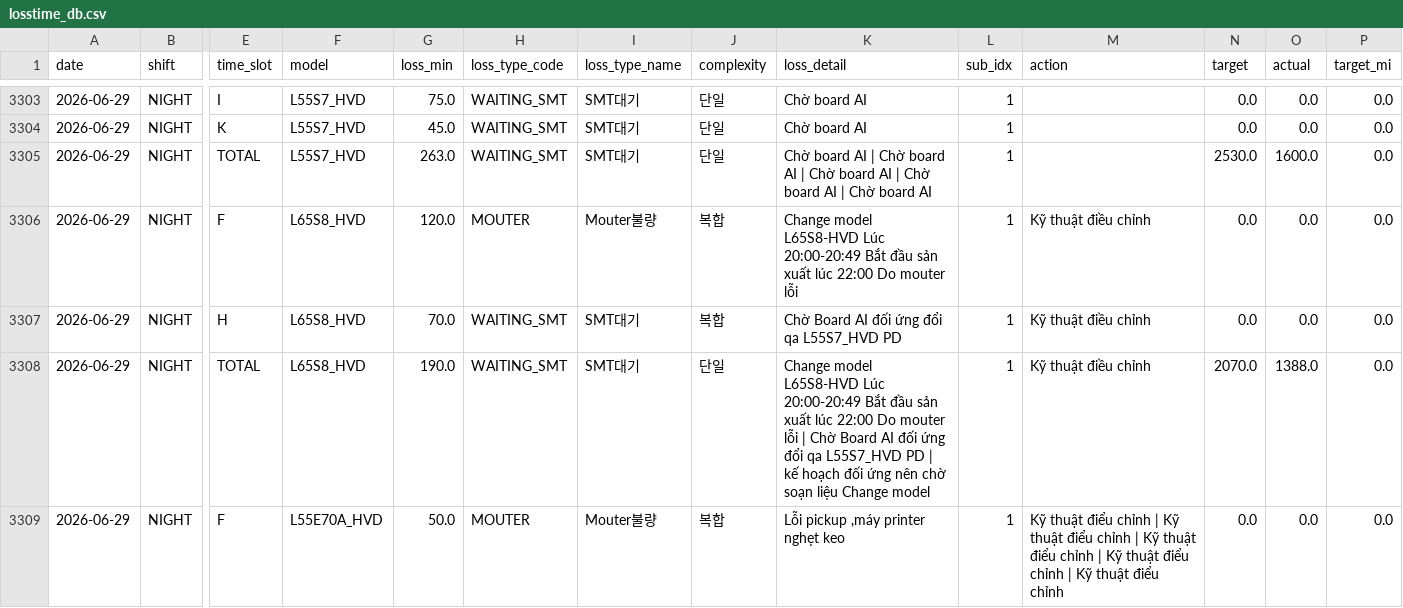
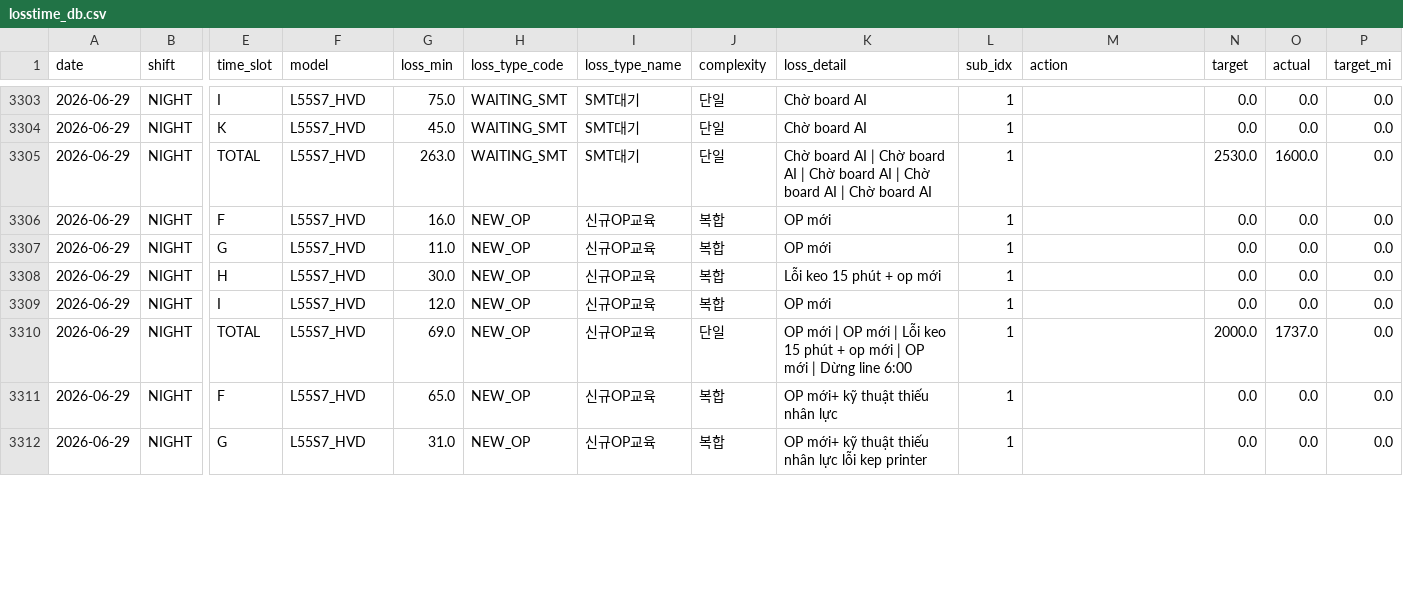
Before and after one commit to gminseong/hevh-dashboard, a CSV file: losstime_db.csv, drawn as a sheet; only a part is shown, gaps mark what is left out; addresses are those after the commit; rows hold the shown columns only; the diff covers the shown part only; the diff names each change by its address in the sheet, - before the commit and + after, or states it on an @@ line.

Commit message:
LOSSTIME DB

```diff
--- a/losstime_db.csv
+++ b/losstime_db.csv
-F3306 (model): L65S8_HVD
+F3306 (model): L55S7_HVD
-G3306 (loss_min): 120.0
+G3306 (loss_min): 16.0
-H3306 (loss_type_code): MOUTER
+H3306 (loss_type_code): NEW_OP
-I3306 (loss_type_name): Mouter불량
+I3306 (loss_type_name): 신규OP교육
-K3306 (loss_detail): Change model L65S8-HVD Lúc 20:00-20:49 Bắt đầu sản xuất lúc 22:00 Do mouter lỗi
+K3306 (loss_detail): OP mới
-M3306 (action): Kỹ thuật điều chỉnh
+M3306 (action): (empty)
+row 3307: 2026-06-29 | NIGHT | G | L55S7_HVD | 11.0 | NEW_OP | 신규OP교육 | 복합 | OP mới | 1 |  | 0.0 | 0.0 | 0.0
-F3308 (model): L65S8_HVD
+F3308 (model): L55S7_HVD
-G3308 (loss_min): 70.0
+G3308 (loss_min): 30.0
-H3308 (loss_type_code): WAITING_SMT
+H3308 (loss_type_code): NEW_OP
-I3308 (loss_type_name): SMT대기
+I3308 (loss_type_name): 신규OP교육
-K3308 (loss_detail): Chờ Board AI đối ứng đổi qa L55S7_HVD PD
+K3308 (loss_detail): Lỗi keo 15 phút + op mới
-M3308 (action): Kỹ thuật điều chỉnh
+M3308 (action): (empty)
+row 3309: 2026-06-29 | NIGHT | I | L55S7_HVD | 12.0 | NEW_OP | 신규OP교육 | 복합 | OP mới | 1 |  | 0.0 | 0.0 | 0.0
-F3310 (model): L65S8_HVD
+F3310 (model): L55S7_HVD
-G3310 (loss_min): 190.0
+G3310 (loss_min): 69.0
-H3310 (loss_type_code): WAITING_SMT
+H3310 (loss_type_code): NEW_OP
-I3310 (loss_type_name): SMT대기
+I3310 (loss_type_name): 신규OP교육
-K3310 (loss_detail): Change model L65S8-HVD Lúc 20:00-20:49 Bắt đầu sản xuất lúc 22:00 Do mouter lỗi | Chờ Board AI đối ứng đổi qa L55S7_HVD PD | kế hoạch đối ứng nên chờ soạn liệu Change model
+K3310 (loss_detail): OP mới | OP mới | Lỗi keo 15 phút + op mới | OP mới | Dừng line 6:00
-M3310 (action): Kỹ thuật điều chỉnh
+M3310 (action): (empty)
-N3310 (target): 2070.0
+N3310 (target): 2000.0
-O3310 (actual): 1388.0
+O3310 (actual): 1737.0
-F3311 (model): L55E70A_HVD
+F3311 (model): L55S7_HVD
-G3311 (loss_min): 50.0
+G3311 (loss_min): 65.0
-H3311 (loss_type_code): MOUTER
+H3311 (loss_type_code): NEW_OP
-I3311 (loss_type_name): Mouter불량
+I3311 (loss_type_name): 신규OP교육
-K3311 (loss_detail): Lỗi pickup ,máy printer nghẹt keo
+K3311 (loss_detail): OP mới+ kỹ thuật thiếu nhân lực
-M3311 (action): Kỹ thuật điểu chỉnh | Kỹ thuật điểu chỉnh | Kỹ thuật điểu chỉnh | Kỹ thuật điểu chỉnh | Kỹ thuật điểu chỉnh
+M3311 (action): (empty)
+row 3312: 2026-06-29 | NIGHT | G | L55S7_HVD | 31.0 | NEW_OP | 신규OP교육 | 복합 | OP mới+ kỹ thuật thiếu nhân lực lỗi kep printer | 1 |  | 0.0 | 0.0 | 0.0
```
Also changed, not shown: 52 edited cells elsewhere in this file.
